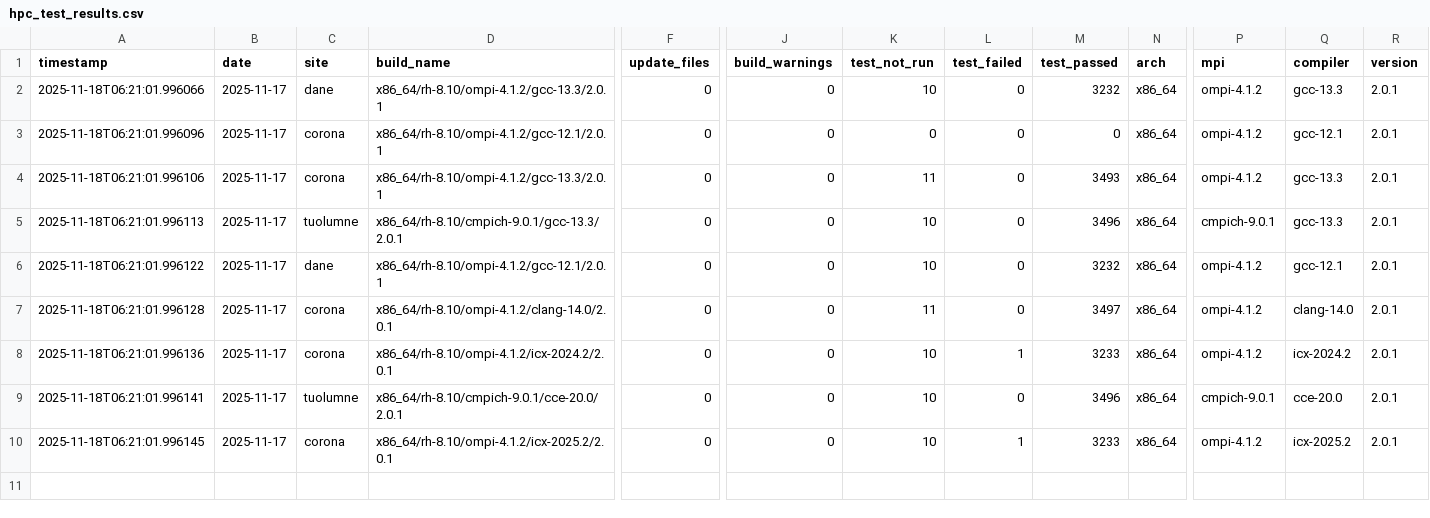
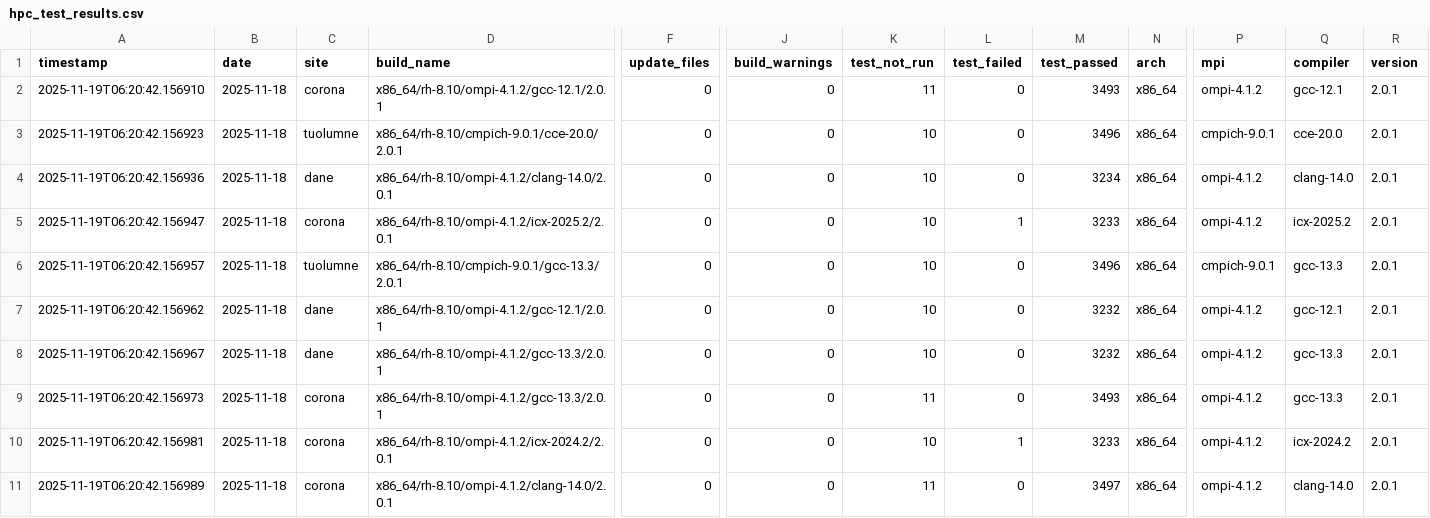
Before and after one commit to hyoklee/hpc-h5, a CSV file: src/hpc_test_results.csv, drawn as a sheet; only a part is shown, gaps mark what is left out; removed rows and columns are numbered as before the commit, all else as after; rows hold the shown columns only; the diff names each change by its address in the sheet, - before the commit and + after, or states it on an @@ line.

```diff
--- a/src/hpc_test_results.csv
+++ b/src/hpc_test_results.csv
-A2 (timestamp): 2025-11-18T06:21:01.996066
+A2 (timestamp): 2025-11-19T06:20:42.156910
-B2 (date): 2025-11-17
+B2 (date): 2025-11-18
-C2 (site): dane
+C2 (site): corona
-D2 (build_name): x86_64/rh-8.10/ompi-4.1.2/gcc-13.3/2.0.1
+D2 (build_name): x86_64/rh-8.10/ompi-4.1.2/gcc-12.1/2.0.1
-K2 (test_not_run): 10
+K2 (test_not_run): 11
-M2 (test_passed): 3232
+M2 (test_passed): 3493
-Q2 (compiler): gcc-13.3
+Q2 (compiler): gcc-12.1
+row 3: 2025-11-19T06:20:42.156923 | 2025-11-18 | tuolumne | x86_64/rh-8.10/cmpich-9.0.1/cce-20.0/2.0.1 | 0 | 0 | 10 | 0 | 3496 | x86_64 | cmpich-9.0.1 | cce-20.0 | 2.0.1
-A4 (timestamp): 2025-11-18T06:21:01.996096
+A4 (timestamp): 2025-11-19T06:20:42.156936
-B4:B7 (date): 2025-11-17
+B4:B7 (date): 2025-11-18
-C4 (site): corona
+C4 (site): dane
-D4 (build_name): x86_64/rh-8.10/ompi-4.1.2/gcc-12.1/2.0.1
+D4 (build_name): x86_64/rh-8.10/ompi-4.1.2/clang-14.0/2.0.1
-K4 (test_not_run): 0
+K4 (test_not_run): 10
-M4 (test_passed): 0
+M4 (test_passed): 3234
-Q4 (compiler): gcc-12.1
+Q4 (compiler): clang-14.0
-A5 (timestamp): 2025-11-18T06:21:01.996106
+A5 (timestamp): 2025-11-19T06:20:42.156947
-D5 (build_name): x86_64/rh-8.10/ompi-4.1.2/gcc-13.3/2.0.1
+D5 (build_name): x86_64/rh-8.10/ompi-4.1.2/icx-2025.2/2.0.1
-K5 (test_not_run): 11
+K5 (test_not_run): 10
-L5 (test_failed): 0
+L5 (test_failed): 1
-M5 (test_passed): 3493
+M5 (test_passed): 3233
-Q5 (compiler): gcc-13.3
+Q5 (compiler): icx-2025.2
-A6 (timestamp): 2025-11-18T06:21:01.996113
+A6 (timestamp): 2025-11-19T06:20:42.156957
-A7 (timestamp): 2025-11-18T06:21:01.996122
+A7 (timestamp): 2025-11-19T06:20:42.156962
+row 8: 2025-11-19T06:20:42.156967 | 2025-11-18 | dane | x86_64/rh-8.10/ompi-4.1.2/gcc-13.3/2.0.1 | 0 | 0 | 10 | 0 | 3232 | x86_64 | ompi-4.1.2 | gcc-13.3 | 2.0.1
-A9 (timestamp): 2025-11-18T06:21:01.996128
+A9 (timestamp): 2025-11-19T06:20:42.156973
-B9:B10 (date): 2025-11-17
+B9:B10 (date): 2025-11-18
-D9 (build_name): x86_64/rh-8.10/ompi-4.1.2/clang-14.0/2.0.1
+D9 (build_name): x86_64/rh-8.10/ompi-4.1.2/gcc-13.3/2.0.1
-M9 (test_passed): 3497
+M9 (test_passed): 3493
-Q9 (compiler): clang-14.0
+Q9 (compiler): gcc-13.3
-A10 (timestamp): 2025-11-18T06:21:01.996136
+A10 (timestamp): 2025-11-19T06:20:42.156981
-row 9: 2025-11-18T06:21:01.996141 | 2025-11-17 | tuolumne | x86_64/rh-8.10/cmpich-9.0.1/cce-20.0/2.0.1 | 0 | 0 | 10 | 0 | 3496 | x86_64 | cmpich-9.0.1 | cce-20.0 | 2.0.1
-A11 (timestamp): 2025-11-18T06:21:01.996145
+A11 (timestamp): 2025-11-19T06:20:42.156989
-B11 (date): 2025-11-17
+B11 (date): 2025-11-18
-D11 (build_name): x86_64/rh-8.10/ompi-4.1.2/icx-2025.2/2.0.1
+D11 (build_name): x86_64/rh-8.10/ompi-4.1.2/clang-14.0/2.0.1
-K11 (test_not_run): 10
+K11 (test_not_run): 11
-L11 (test_failed): 1
+L11 (test_failed): 0
-M11 (test_passed): 3233
+M11 (test_passed): 3497
-Q11 (compiler): icx-2025.2
+Q11 (compiler): clang-14.0
```
Also changed, not shown: 2 other files.
